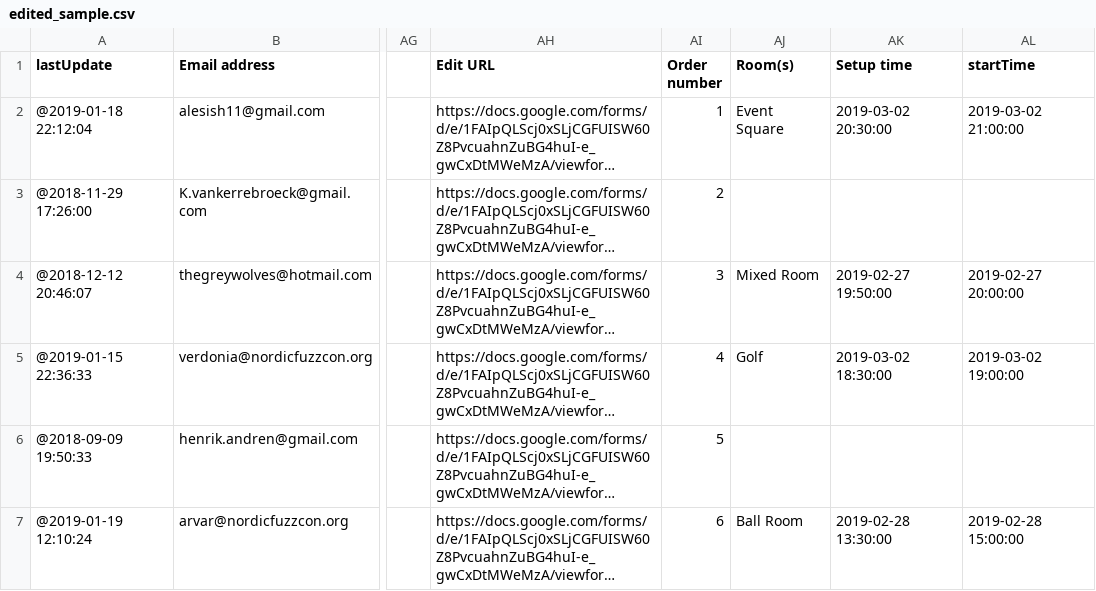
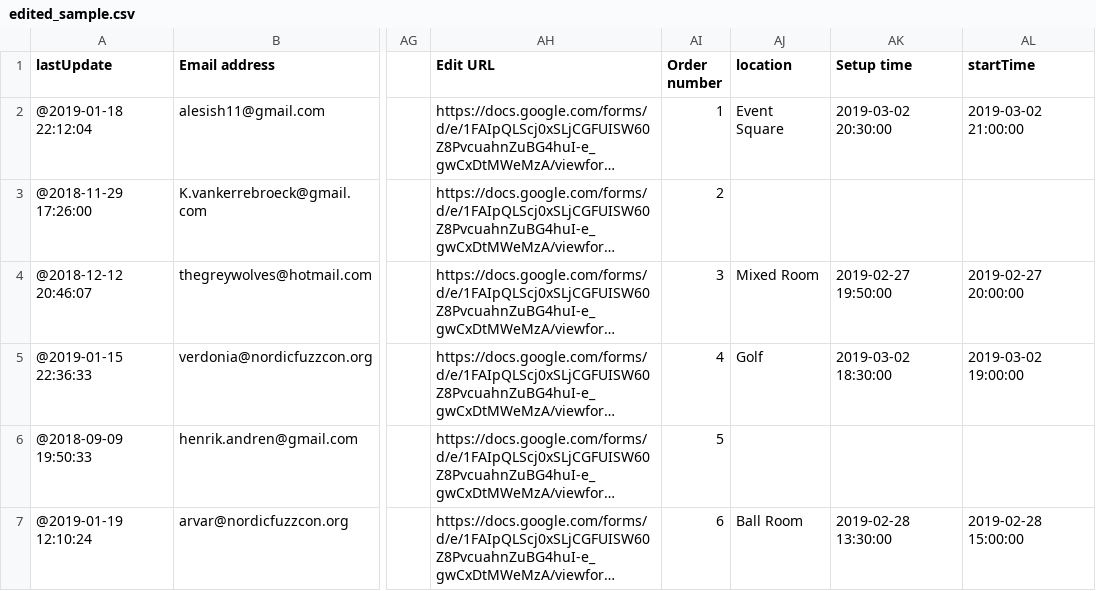
Before and after one commit to AudunVN/nfc-schedule-web-frontend, a CSV file: data/edited_sample.csv (was edited_sample.csv), drawn as a sheet; only a part is shown, gaps mark what is left out; long unchanged cells end in …; the diff names each change by its address in the sheet, - before the commit and + after, or states it on an @@ line.

Commit message:
Added code for parsing event CSV to spec-compatible JSON

```diff
--- a/edited_sample.csv
+++ b/data/edited_sample.csv
-AJ1: Room(s)
+AJ1: location
```
Also changed, not shown: 10 other files.
